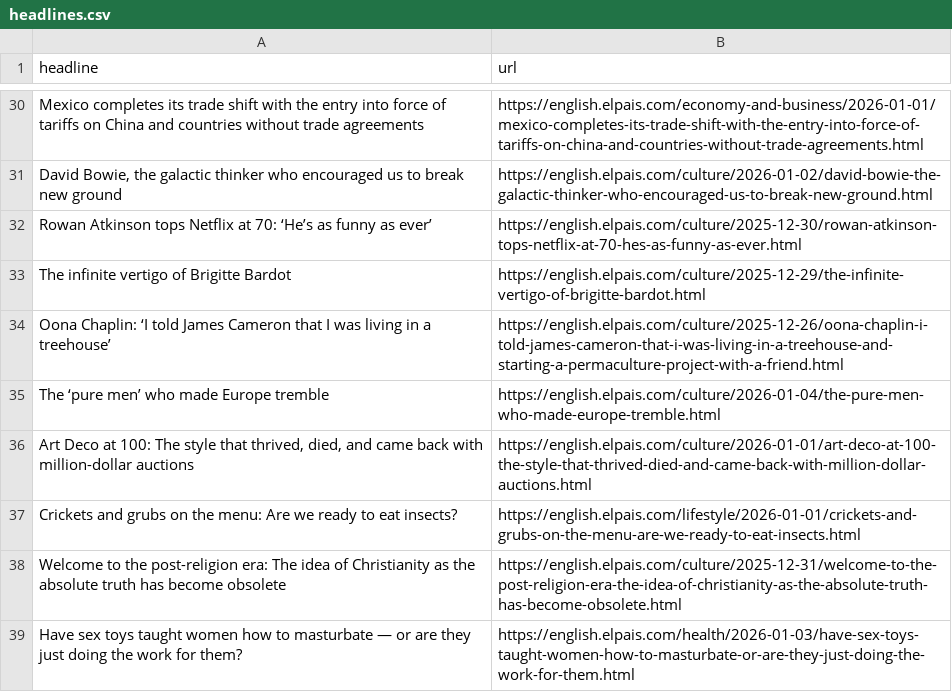
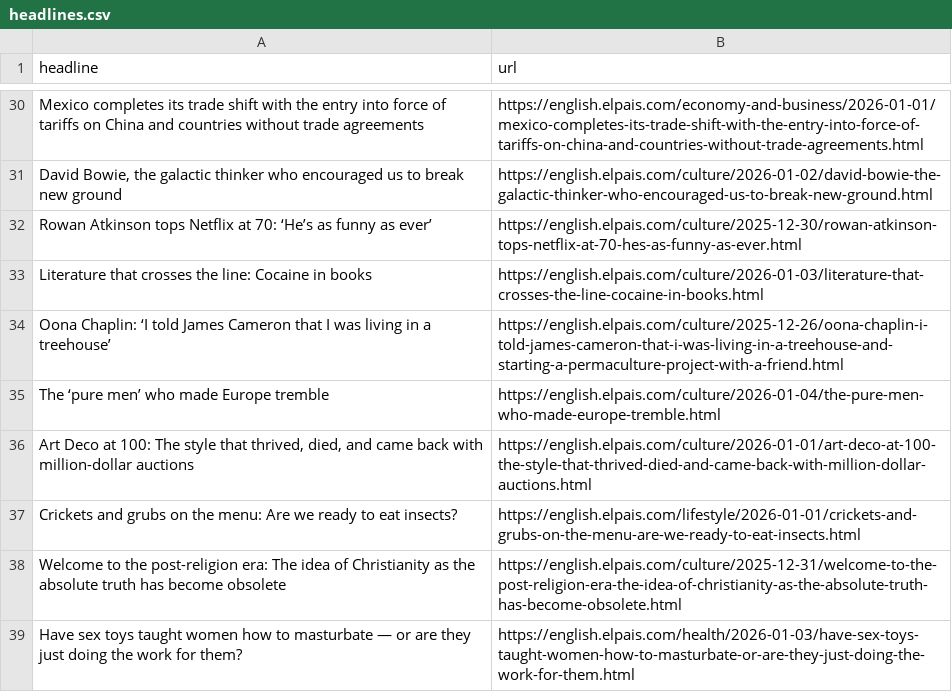
Before and after one commit to jsoma/el-pais-autoscraper, a CSV file: headlines.csv, drawn as a sheet; only a part is shown, gaps mark what is left out; removed rows and columns are numbered as before the commit, all else as after; the diff names each change by its address in the sheet, - before the commit and + after, or states it on an @@ line.

```diff
--- a/headlines.csv
+++ b/headlines.csv
-row 33: The infinite vertigo of Brigitte Bardot | https://english.elpais.com/culture/2025-12-29/the-infinite-vertigo-of-brigitte-bardot.html
+row 33: Literature that crosses the line: Cocaine in books | https://english.elpais.com/culture/2026-01-03/literature-that-crosses-the-line-cocaine-in-books.html
```
